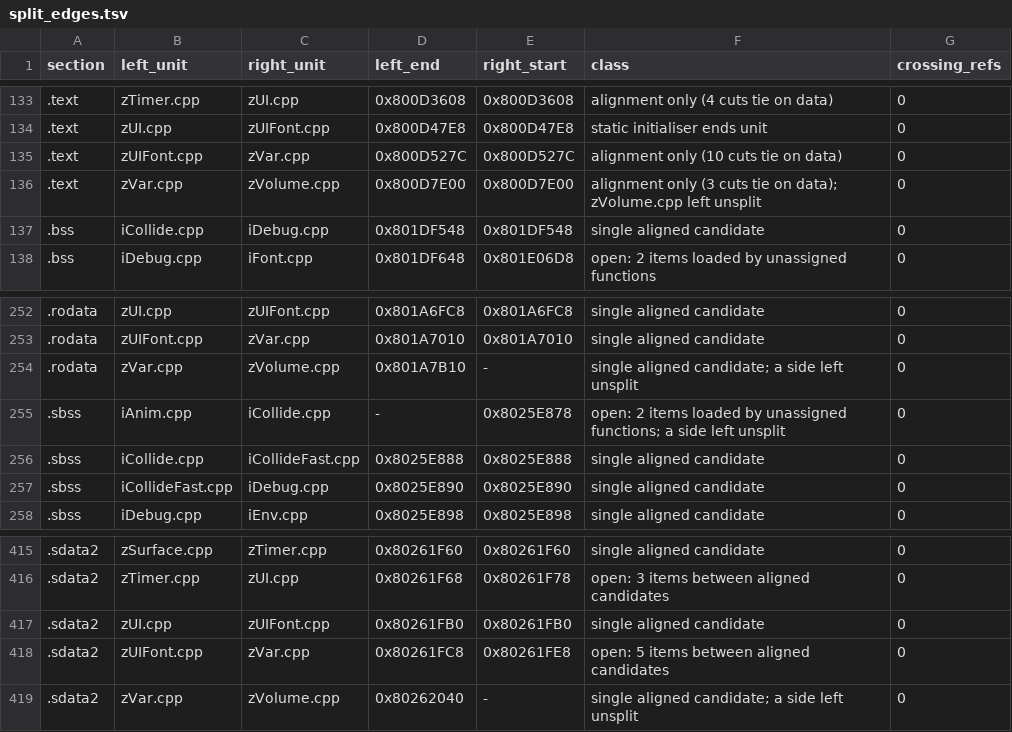
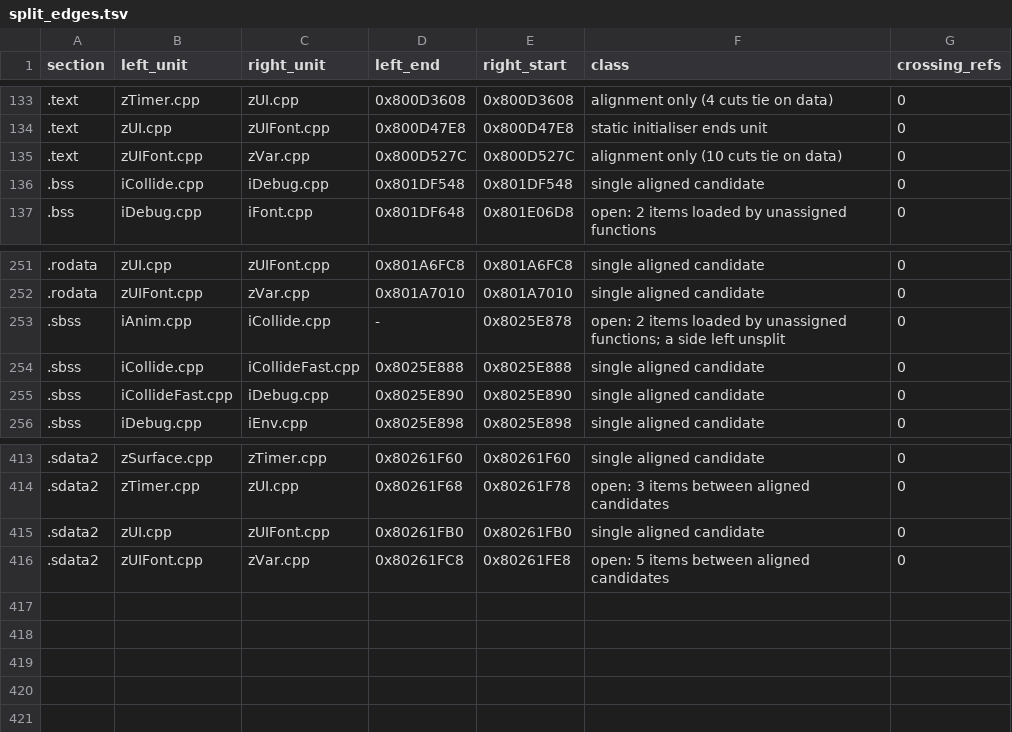
Before and after one commit to mitsevox/n100f, a TSV file: config/GIHE78/split_edges.tsv, drawn as a sheet; only a part is shown, gaps mark what is left out; the diff names each change by its address in the sheet, - before the commit and + after, or states it on an @@ line.

```diff
--- a/config/GIHE78/split_edges.tsv
+++ b/config/GIHE78/split_edges.tsv
-row 136: .text | zVar.cpp | zVolume.cpp | 0x800D7E00 | 0x800D7E00 | alignment only (3 cuts tie on data); zVolume.cpp left unsplit | 0
-row 254: .rodata | zVar.cpp | zVolume.cpp | 0x801A7B10 | - | single aligned candidate; a side left unsplit | 0
-row 419: .sdata2 | zVar.cpp | zVolume.cpp | 0x80262040 | - | single aligned candidate; a side left unsplit | 0
```
Also changed, not shown: config/GIHE78/evidence.tsv, config/GIHE78/split_units.tsv, 2 other files.
